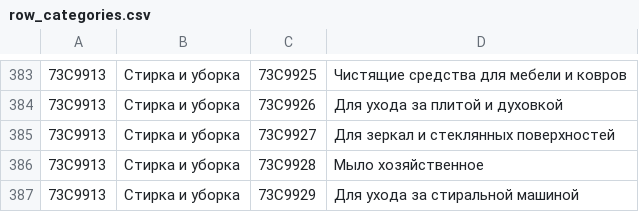
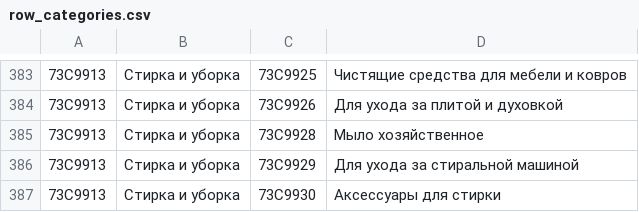
Before and after one commit to GEORG-G-A/HW_GURJEV, a CSV file: row_categories.csv, drawn as a sheet; only a part is shown, gaps mark what is left out; the shorter side is filled out with more unchanged rows; the diff names each change by its address in the sheet, - before the commit and + after, or states it on an @@ line.

```diff
--- a/row_categories.csv
+++ b/row_categories.csv
-row 385: 73C9913 | Стирка и уборка | 73C9927 | Для зеркал и стеклянных поверхностей
```
Also changed, not shown: categories.csv, 14 other files.
